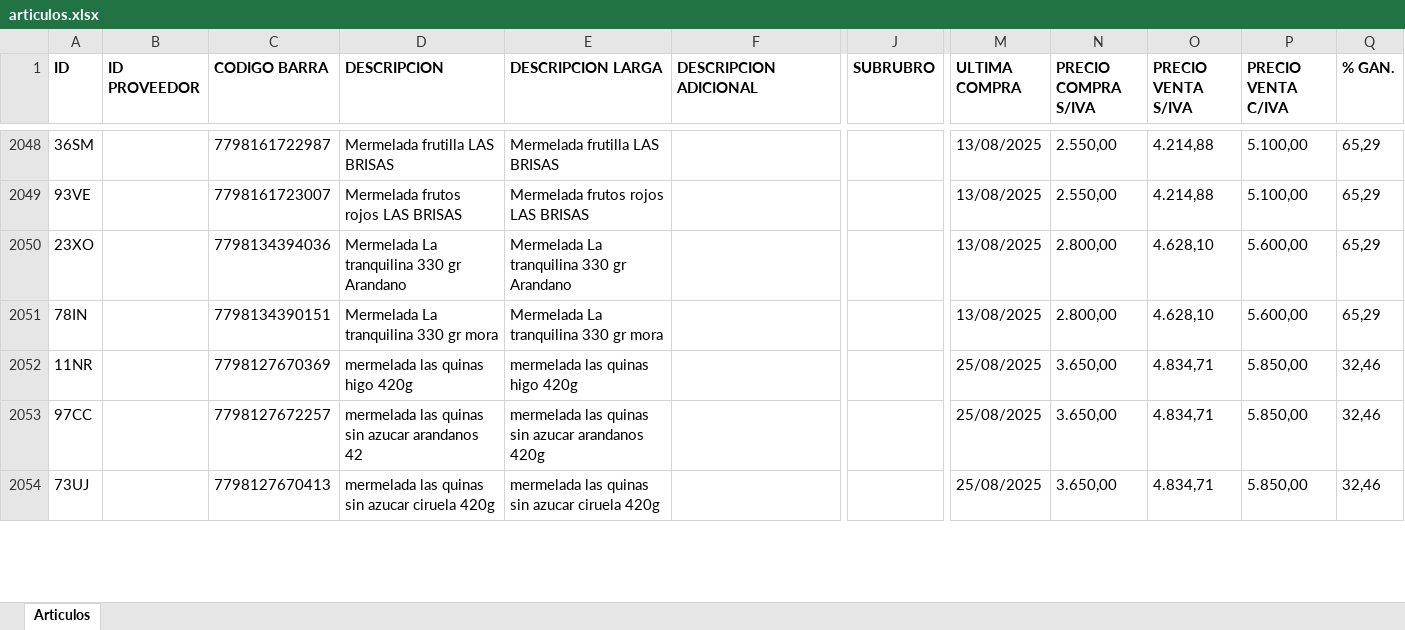
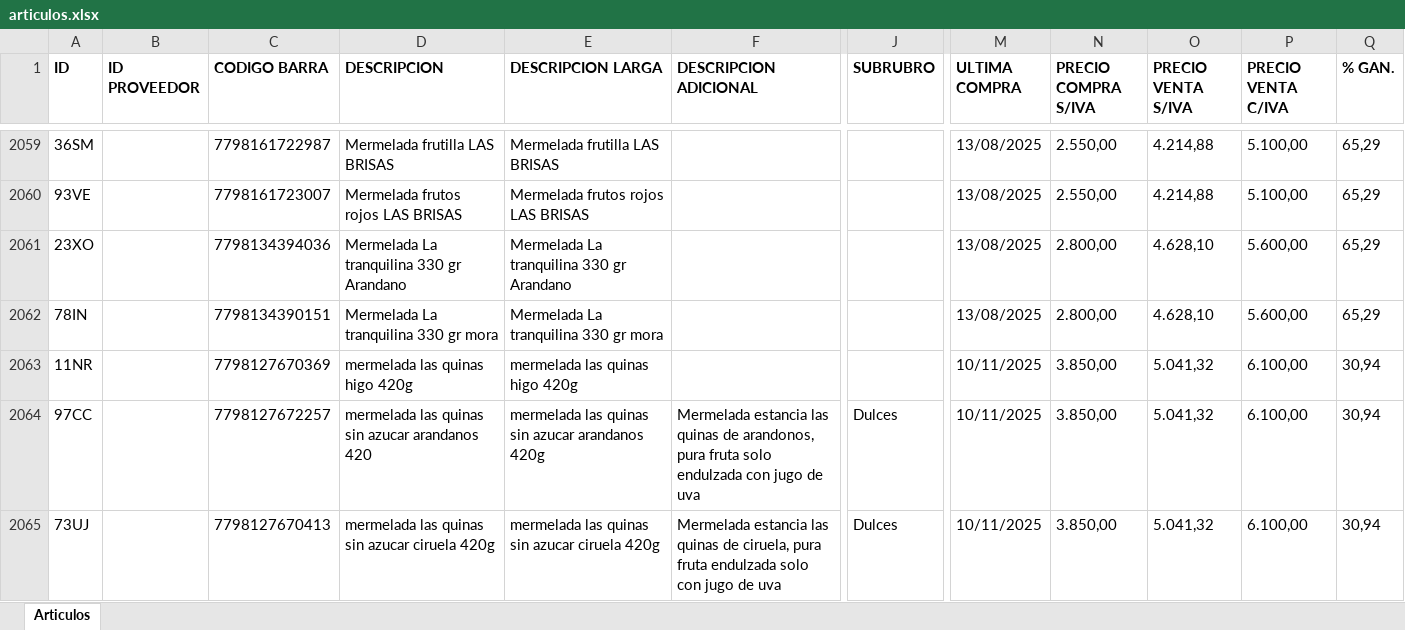
Before and after one commit to ppaipi/plutarco.github.io, an Excel workbook: media/articulos.xlsx, sheet Articulos, drawn as a sheet; only a part is shown, gaps mark what is left out; values as stored, in another font and other column widths than the file's, no borders; addresses are those after the commit; the diff covers the shown part only; the diff names each change by its address in the sheet, - before the commit and + after, or states it on an @@ line.

```diff
--- a/media/articulos.xlsx (sheet Articulos)
+++ b/media/articulos.xlsx (sheet Articulos)
-M2063:M2065 (ULTIMA COMPRA): 25/08/2025
+M2063:M2065 (ULTIMA COMPRA): 10/11/2025
-N2063:N2065 (PRECIO COMPRA S/IVA): 3.650,00
+N2063:N2065 (PRECIO COMPRA S/IVA): 3.850,00
-O2063:O2065 (PRECIO VENTA S/IVA): 4.834,71
+O2063:O2065 (PRECIO VENTA S/IVA): 5.041,32
-P2063:P2065 (PRECIO VENTA C/IVA): 5.850,00
+P2063:P2065 (PRECIO VENTA C/IVA): 6.100,00
-Q2063:Q2065 (% GAN.): 32,46
+Q2063:Q2065 (% GAN.): 30,94
-D2064 (DESCRIPCION): mermelada las quinas sin azucar arandanos 42
+D2064 (DESCRIPCION): mermelada las quinas sin azucar arandanos 420
-F2064 (DESCRIPCION ADICIONAL): (empty)
+F2064 (DESCRIPCION ADICIONAL): Mermelada estancia las quinas de arandonos, pura fruta solo endulzada con jugo de uva
-J2064:J2065 (SUBRUBRO): (empty)
+J2064:J2065 (SUBRUBRO): Dulces
-F2065 (DESCRIPCION ADICIONAL): (empty)
+F2065 (DESCRIPCION ADICIONAL): Mermelada estancia las quinas de ciruela, pura fruta endulzada solo con jugo de uva
```
Also changed, not shown: 15 added rows and 250 edited cells elsewhere in this sheet, media/articulos_filtrados.xlsx, 11 other files.
